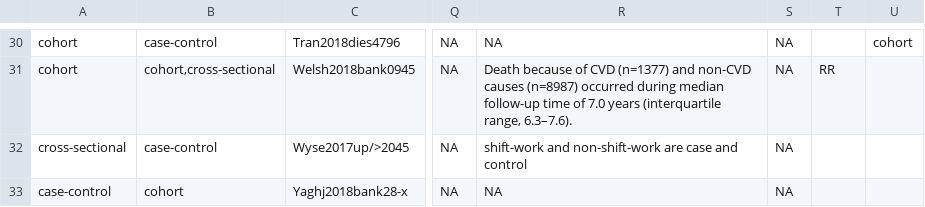
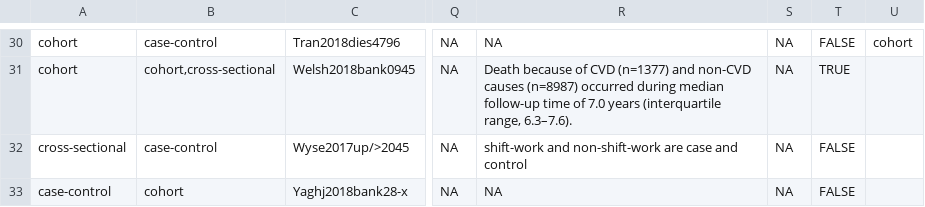
Before and after one commit to katiedrax/ukb_sr, a CSV file: conflicts_resolution/design_conflicts_2.csv, drawn as a sheet; only a part is shown, gaps mark what is left out; the diff covers the shown part only; the diff names each change by its address in the sheet, - before the commit and + after, or states it on an @@ line.

```diff
--- a/conflicts_resolution/design_conflicts_2.csv
+++ b/conflicts_resolution/design_conflicts_2.csv
-T30: (empty)
+T30: FALSE
-T31: RR
+T31: TRUE
-T32:T33: (empty)
+T32:T33: FALSE
```
Also changed, not shown: 28 edited cells elsewhere in this file.
